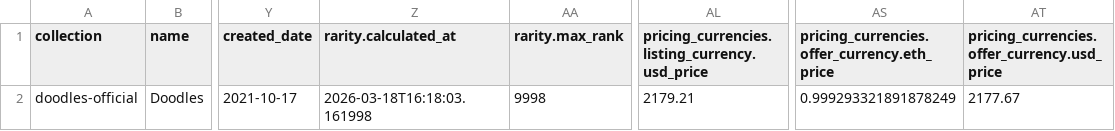
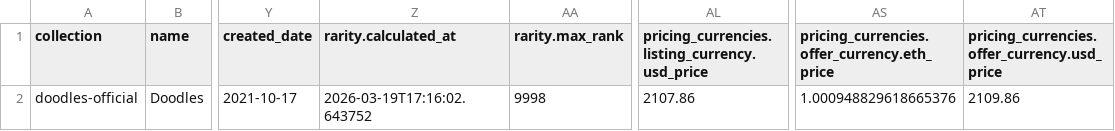
Before and after one commit to iamsantanu21/NFT, a CSV file: collections/doodles-official/Level1_collection_info.csv, drawn as a sheet; only a part is shown, gaps mark what is left out; the diff names each change by its address in the sheet, - before the commit and + after, or states it on an @@ line.

```diff
--- a/collections/doodles-official/Level1_collection_info.csv
+++ b/collections/doodles-official/Level1_collection_info.csv
-Z2 (rarity.calculated_at): 2026-03-18T16:18:03.161998
+Z2 (rarity.calculated_at): 2026-03-19T17:16:02.643752
-AL2: 2179.21
+AL2: 2107.86
-AS2: 0.999293321891878249
+AS2: 1.000948829618665376
-AT2: 2177.67
+AT2: 2109.86
```
Also changed, not shown: 12 other files.
